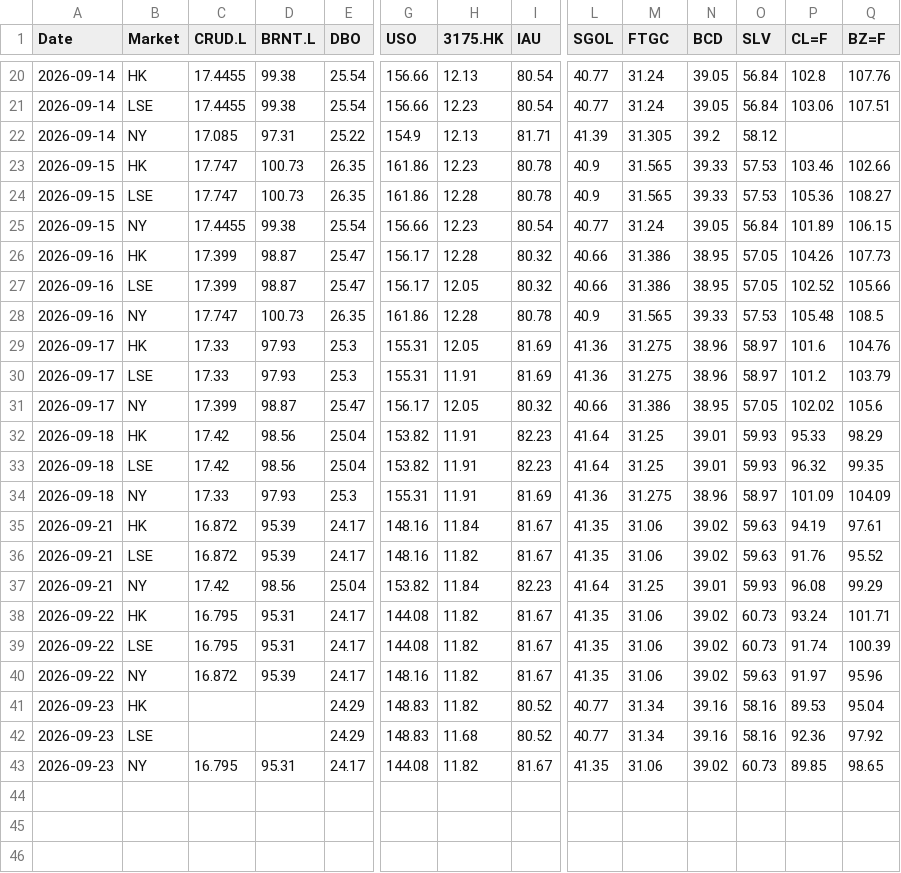
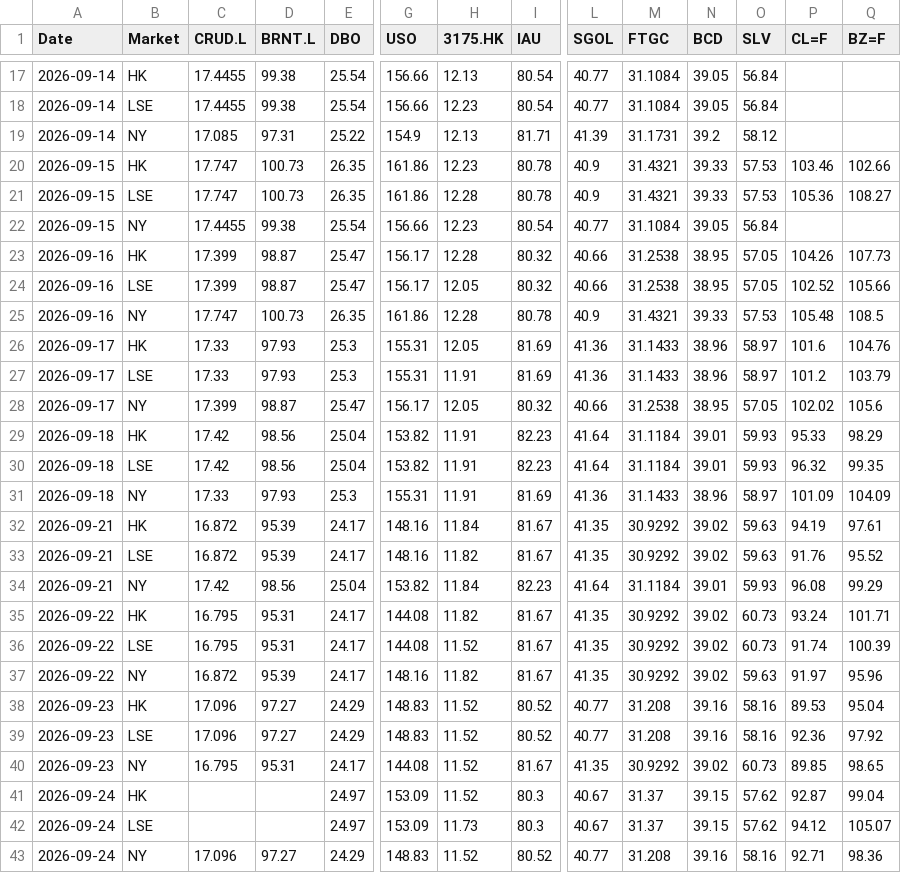
Before and after one commit to shichengchengya-web/iopv, a CSV file: output/qdii_daily_latest.csv, drawn as a sheet; only a part is shown, gaps mark what is left out; addresses are those after the commit; rows hold the shown columns only; the diff covers the shown part only; the diff names each change by its address in the sheet, - before the commit and + after, or states it on an @@ line.

```diff
--- a/output/qdii_daily_latest.csv
+++ b/output/qdii_daily_latest.csv
-M17:M18 (FTGC): 31.24
+M17:M18 (FTGC): 31.1084
-P17 (CL=F): 102.8
+P17 (CL=F): (empty)
-Q17 (BZ=F): 107.76
+Q17 (BZ=F): (empty)
-P18 (CL=F): 103.06
+P18 (CL=F): (empty)
-Q18 (BZ=F): 107.51
+Q18 (BZ=F): (empty)
-M19 (FTGC): 31.305
+M19 (FTGC): 31.1731
-M20:M21 (FTGC): 31.565
+M20:M21 (FTGC): 31.4321
-M22 (FTGC): 31.24
+M22 (FTGC): 31.1084
-P22 (CL=F): 101.89
+P22 (CL=F): (empty)
-Q22 (BZ=F): 106.15
+Q22 (BZ=F): (empty)
-M23:M24 (FTGC): 31.386
+M23:M24 (FTGC): 31.2538
-M25 (FTGC): 31.565
+M25 (FTGC): 31.4321
-M26:M27 (FTGC): 31.275
+M26:M27 (FTGC): 31.1433
-M28 (FTGC): 31.386
+M28 (FTGC): 31.2538
-M29:M30 (FTGC): 31.25
+M29:M30 (FTGC): 31.1184
-M31 (FTGC): 31.275
+M31 (FTGC): 31.1433
-M32:M33 (FTGC): 31.06
+M32:M33 (FTGC): 30.9292
-M34 (FTGC): 31.25
+M34 (FTGC): 31.1184
-M35:M37 (FTGC): 31.06
+M35:M37 (FTGC): 30.9292
-H36 (3175.HK): 11.82
+H36 (3175.HK): 11.52
-C38:C39 (CRUD.L): (empty)
+C38:C39 (CRUD.L): 17.096
-D38:D39 (BRNT.L): (empty)
+D38:D39 (BRNT.L): 97.27
-H38 (3175.HK): 11.82
+H38 (3175.HK): 11.52
-M38:M39 (FTGC): 31.34
+M38:M39 (FTGC): 31.208
-H39 (3175.HK): 11.68
+H39 (3175.HK): 11.52
-H40 (3175.HK): 11.82
+H40 (3175.HK): 11.52
-M40 (FTGC): 31.06
+M40 (FTGC): 30.9292
+row 41: 2026-09-24 | HK |  |  | 24.97 | 153.09 | 11.52 | 80.3 | 40.67 | 31.37 | 39.15 | 57.62 | 92.87 | 99.04
+row 42: 2026-09-24 | LSE |  |  | 24.97 | 153.09 | 11.73 | 80.3 | 40.67 | 31.37 | 39.15 | 57.62 | 94.12 | 105.07
+row 43: 2026-09-24 | NY | 17.096 | 97.27 | 24.29 | 148.83 | 11.52 | 80.52 | 40.77 | 31.208 | 39.16 | 58.16 | 92.71 | 98.36
```
Also changed, not shown: 1 added row, 4 removed rows and 41 edited cells elsewhere in this file.
